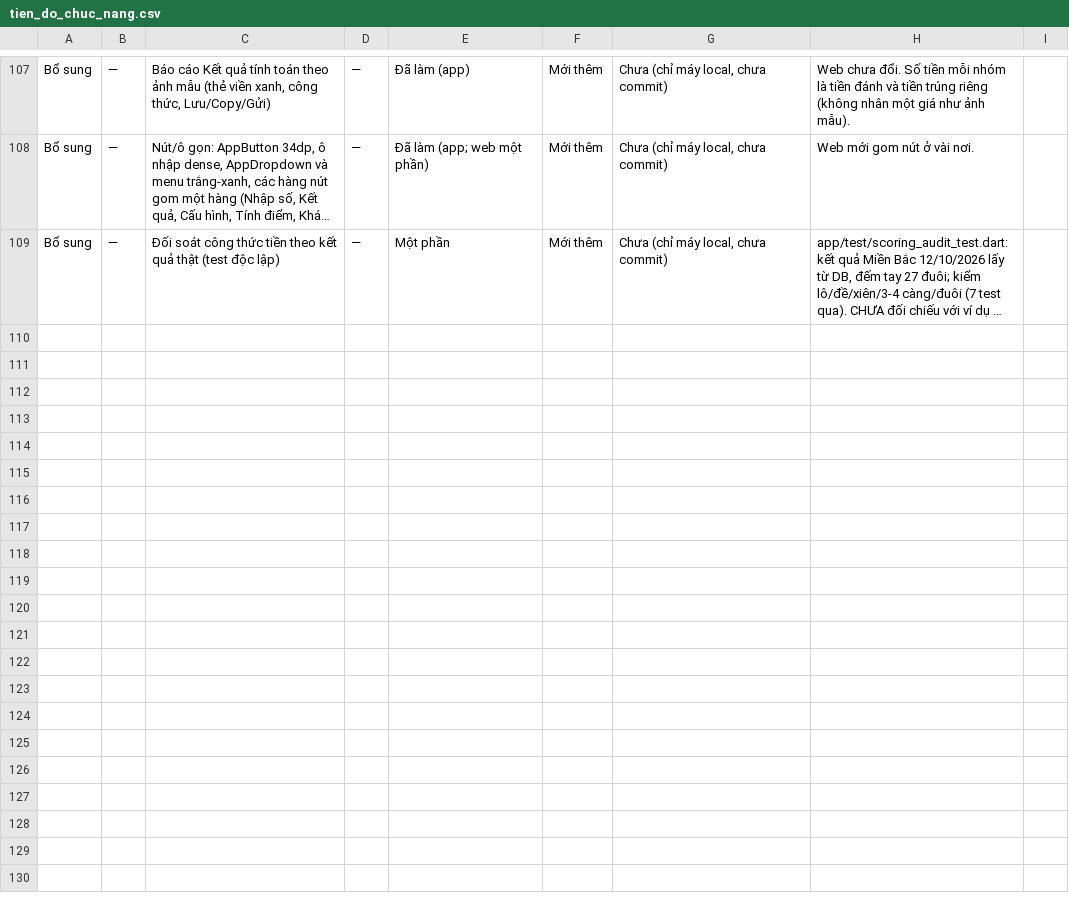
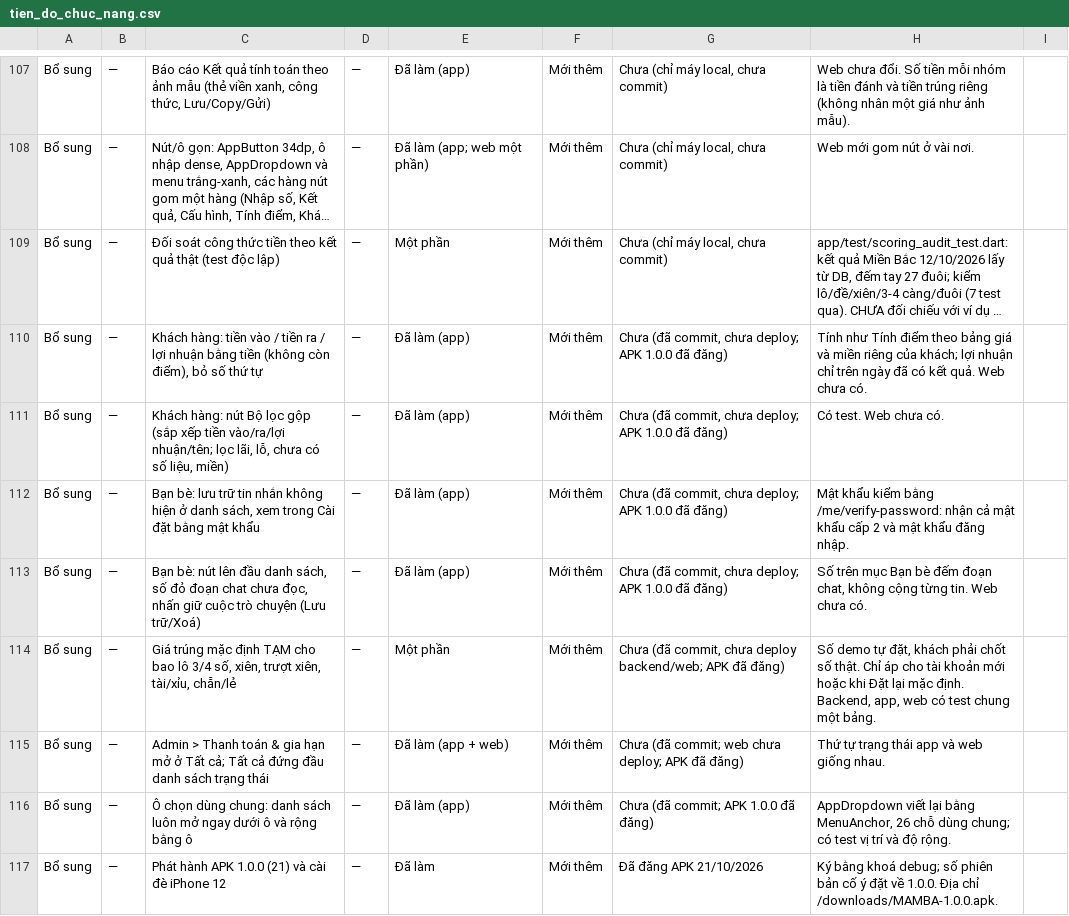
Before and after one commit to ALODEV-CO-LTD/xs-maxmin, a CSV file: docs/yeu_cau/tien_do_chuc_nang.csv, drawn as a sheet; only a part is shown, gaps mark what is left out; long unchanged cells end in …; the diff names each change by its address in the sheet, - before the commit and + after, or states it on an @@ line.

```diff
--- a/docs/yeu_cau/tien_do_chuc_nang.csv
+++ b/docs/yeu_cau/tien_do_chuc_nang.csv
+row 110: Bổ sung | — | Khách hàng: tiền vào / tiền ra / lợi nhuận bằng tiền (không còn điểm), bỏ số thứ tự | — | Đã làm (app) | Mới thêm | Chưa (đã commit, chưa deploy; APK 1.0.0 đã đăng) | Tính như Tính điểm theo bảng giá và miền riêng của khách; lợi nhuận chỉ trên ngày đã có kết quả. Web chưa có.
+row 111: Bổ sung | — | Khách hàng: nút Bộ lọc gộp (sắp xếp tiền vào/ra/lợi nhuận/tên; lọc lãi, lỗ, chưa có số liệu, miền) | — | Đã làm (app) | Mới thêm | Chưa (đã commit, chưa deploy; APK 1.0.0 đã đăng) | Có test. Web chưa có.
+row 112: Bổ sung | — | Bạn bè: lưu trữ tin nhắn không hiện ở danh sách, xem trong Cài đặt bằng mật khẩu | — | Đã làm (app) | Mới thêm | Chưa (đã commit, chưa deploy; APK 1.0.0 đã đăng) | Mật khẩu kiểm bằng /me/verify-password: nhận cả mật khẩu cấp 2 và mật khẩu đăng nhập.
+row 113: Bổ sung | — | Bạn bè: nút lên đầu danh sách, số đỏ đoạn chat chưa đọc, nhấn giữ cuộc trò chuyện (Lưu trữ/Xoá) | — | Đã làm (app) | Mới thêm | Chưa (đã commit, chưa deploy; APK 1.0.0 đã đăng) | Số trên mục Bạn bè đếm đoạn chat, không cộng từng tin. Web chưa có.
+row 114: Bổ sung | — | Giá trúng mặc định TẠM cho bao lô 3/4 số, xiên, trượt xiên, tài/xỉu, chẵn/lẻ | — | Một phần | Mới thêm | Chưa (đã commit, chưa deploy backend/web; APK đã đăng) | Số demo tự đặt, khách phải chốt số thật. Chỉ áp cho tài khoản mới hoặc khi Đặt lại mặc định. Backend, app, web có test chung một bảng.
+row 115: Bổ sung | — | Admin > Thanh toán & gia hạn mở ở Tất cả; Tất cả đứng đầu danh sách trạng thái | — | Đã làm (app + web) | Mới thêm | Chưa (đã commit; web chưa deploy; APK đã đăng) | Thứ tự trạng thái app và web giống nhau.
+row 116: Bổ sung | — | Ô chọn dùng chung: danh sách luôn mở ngay dưới ô và rộng bằng ô | — | Đã làm (app) | Mới thêm | Chưa (đã commit; APK 1.0.0 đã đăng) | AppDropdown viết lại bằng MenuAnchor, 26 chỗ dùng chung; có test vị trí và độ rộng.
+row 117: Bổ sung | — | Phát hành APK 1.0.0 (21) và cài đè iPhone 12 | — | Đã làm | Mới thêm | Đã đăng APK 21/10/2026 | Ký bằng khoá debug; số phiên bản cố ý đặt về 1.0.0. Địa chỉ /downloads/MAMBA-1.0.0.apk.
```
Also changed, not shown: 1 other file.
